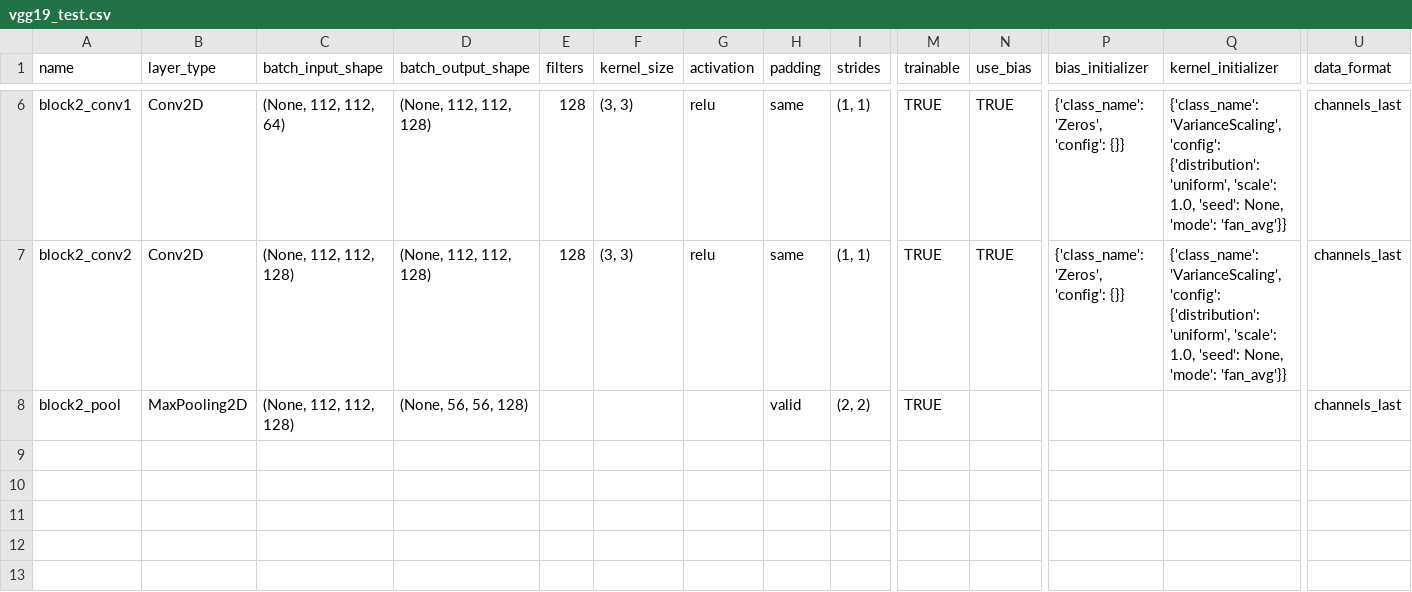
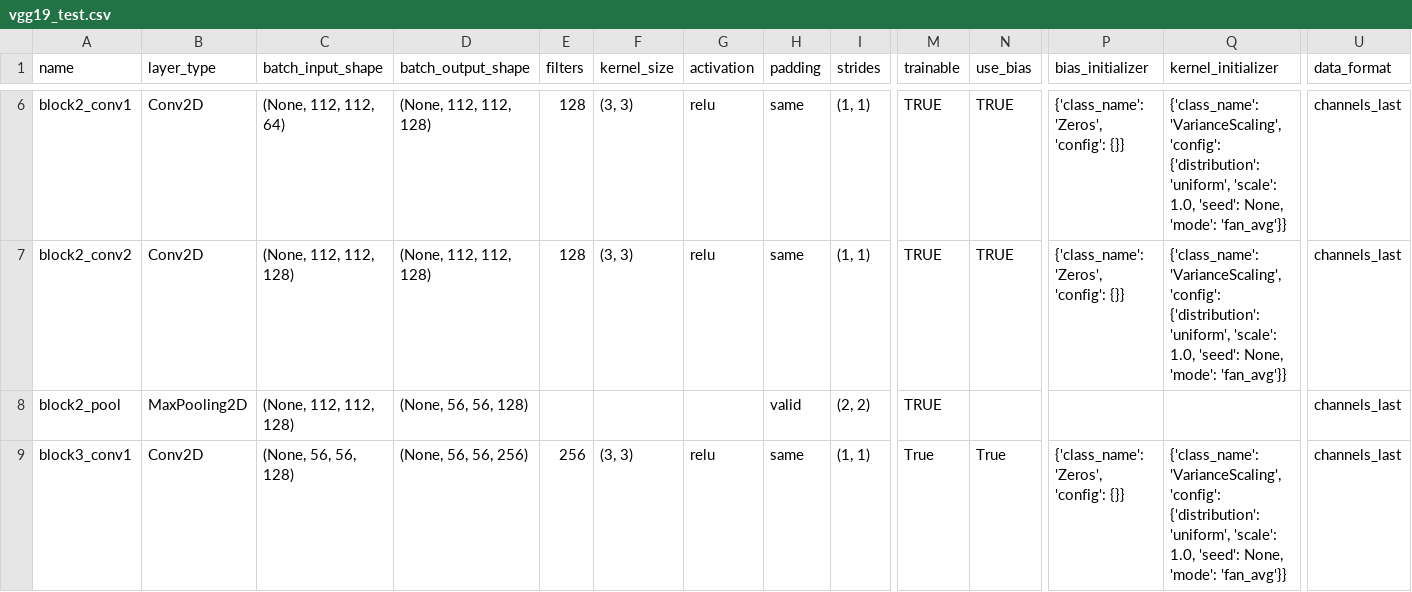
Before and after one commit to Hamidu68/dnn-acceleration, a CSV file: Test_file/vgg19_test.csv, drawn as a sheet; only a part is shown, gaps mark what is left out; rows hold the shown columns only; the diff names each change by its address in the sheet, - before the commit and + after, or states it on an @@ line.

```diff
--- a/Test_file/vgg19_test.csv
+++ b/Test_file/vgg19_test.csv
+row 9: block3_conv1 | Conv2D | (None, 56, 56, 128) | (None, 56, 56, 256) | 256 | (3, 3) | relu | same | (1, 1) | True | True | {'class_name': 'Zeros', 'config': {}} | {'class_name': 'VarianceScaling', 'config': {'distribution': 'uniform', 'scale': 1.0, 'seed': None, 'mode': 'fan_avg'}} | channels_last
```
Also changed, not shown: 2 other files.
